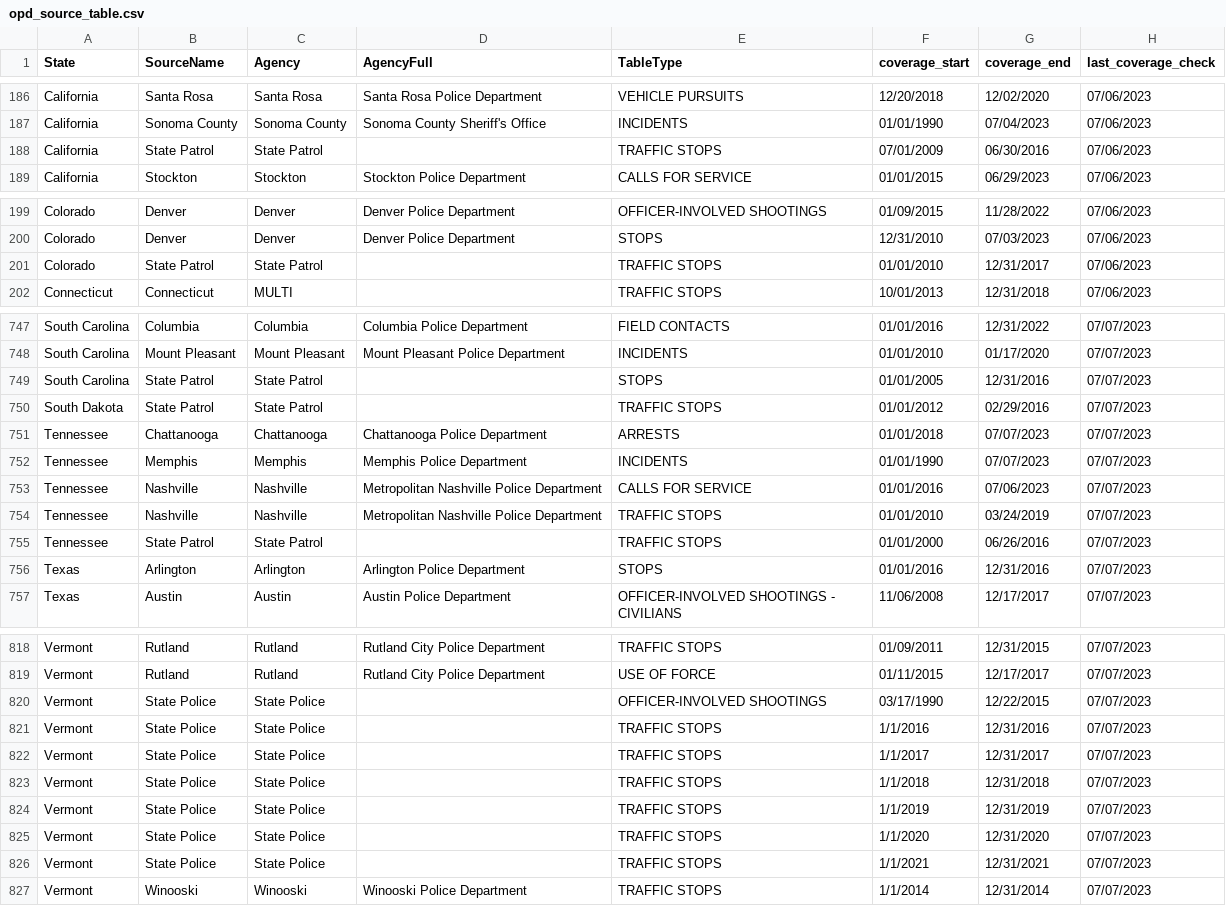
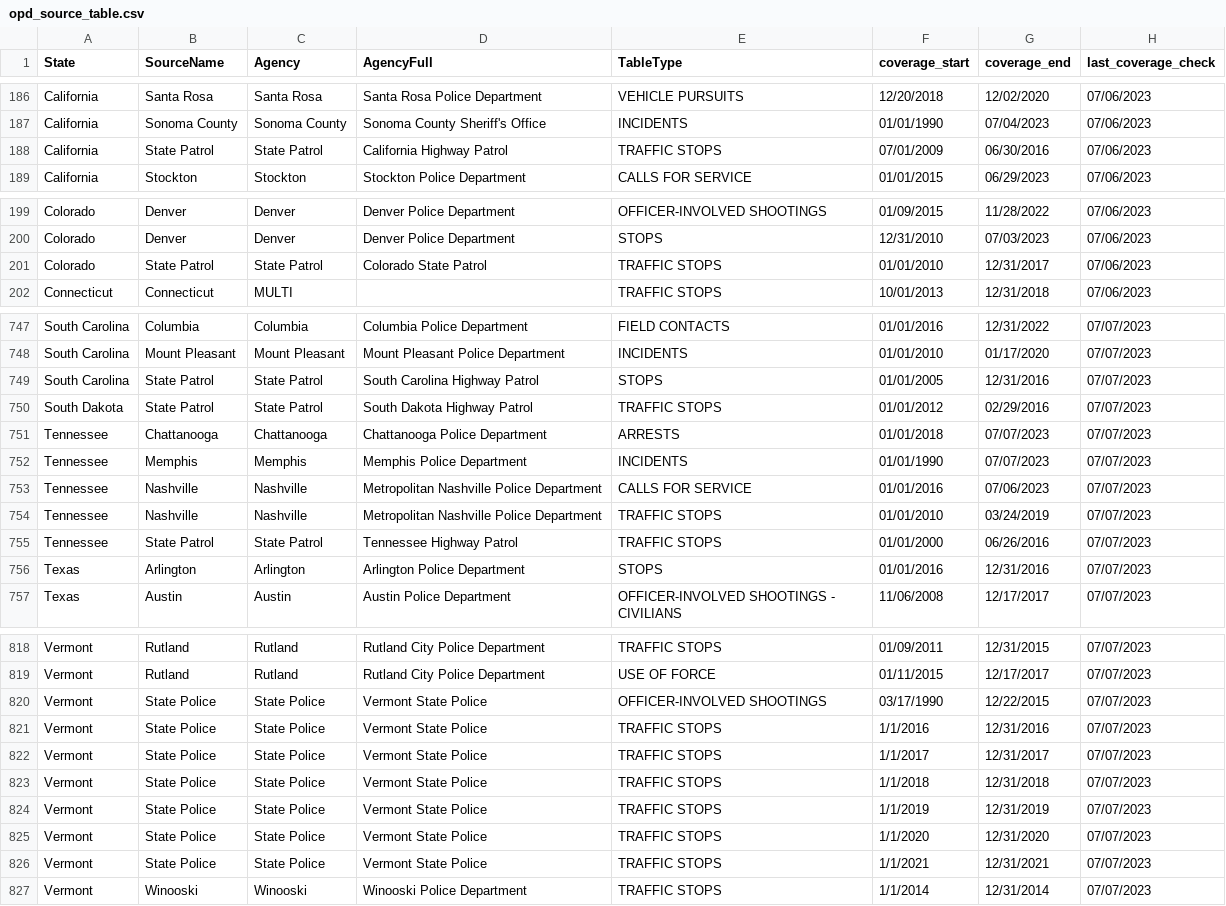
Before and after one commit to openpolicedata/opd-data, a CSV file: opd_source_table.csv, drawn as a sheet; only a part is shown, gaps mark what is left out; the diff covers the shown part only; the diff names each change by its address in the sheet, - before the commit and + after, or states it on an @@ line.

Commit message:
Adding agencies and completed filling in AgencyFull column

```diff
--- a/opd_source_table.csv
+++ b/opd_source_table.csv
-D188 (AgencyFull): (empty)
+D188 (AgencyFull): California Highway Patrol
-D201 (AgencyFull): (empty)
+D201 (AgencyFull): Colorado State Patrol
-D749 (AgencyFull): (empty)
+D749 (AgencyFull): South Carolina Highway Patrol
-D750 (AgencyFull): (empty)
+D750 (AgencyFull): South Dakota Highway Patrol
-D755 (AgencyFull): (empty)
+D755 (AgencyFull): Tennessee Highway Patrol
-D820:D826 (AgencyFull): (empty)
+D820:D826 (AgencyFull): Vermont State Police
```
Also changed, not shown: 31 edited cells elsewhere in this file, 1 other file.
